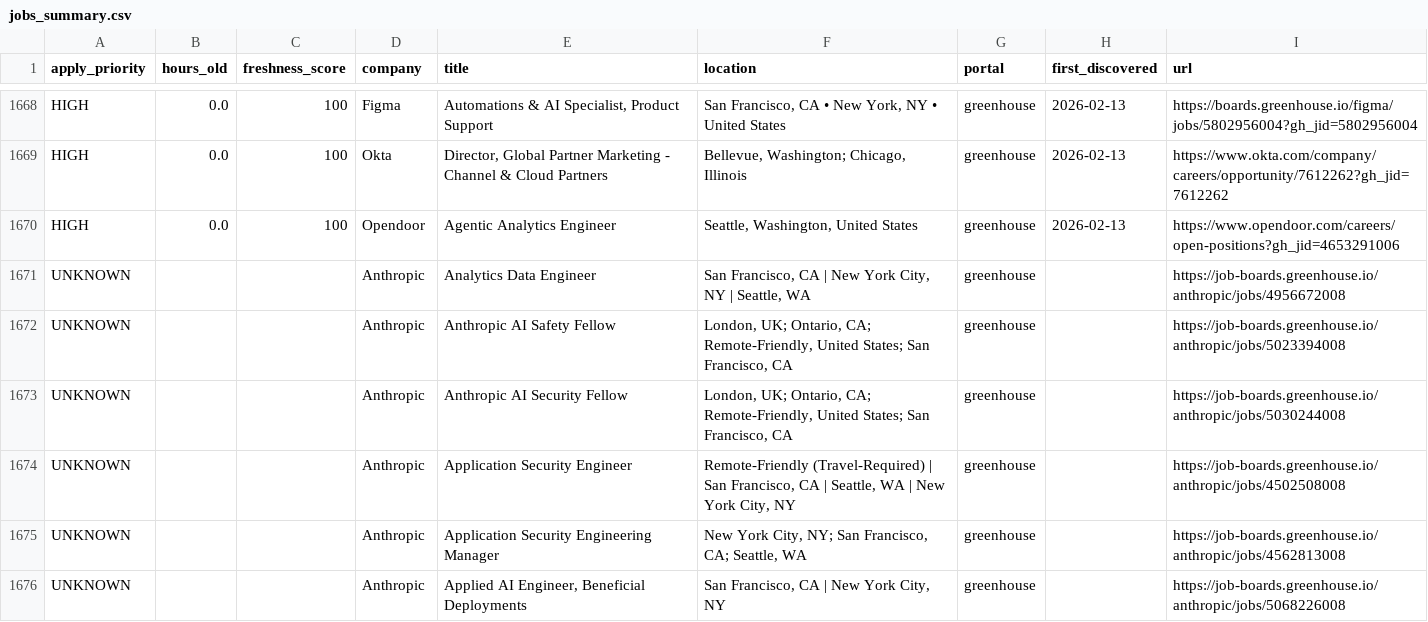
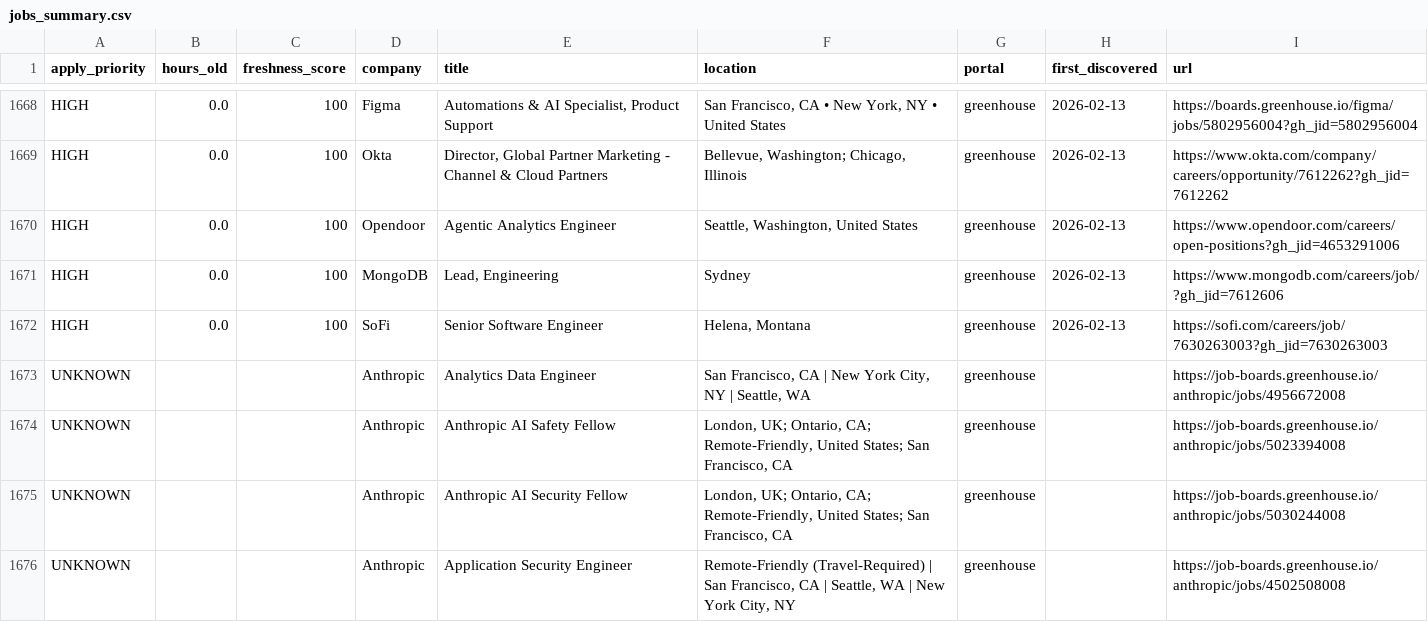
Before and after one commit to Nuthanreddy05/tech-jobs-scraper, a CSV file: jobs/jobs_summary.csv, drawn as a sheet; only a part is shown, gaps mark what is left out; the shorter side is filled out with more unchanged rows.

```diff
--- a/jobs/jobs_summary.csv
+++ b/jobs/jobs_summary.csv
@@ -1670,2 +1670,4 @@ HIGH,0.0,100,Okta,"Director, Global Partner Marketing - Channel & Cloud Partners
 HIGH,0.0,100,Opendoor,Agentic Analytics Engineer,"Seattle, Washington, United States",greenhouse,2026-02-13,https://www.opendoor.com/careers/open-positions?gh_jid=4653291006
+HIGH,0.0,100,MongoDB,"Lead, Engineering",Sydney,greenhouse,2026-02-13,https://www.mongodb.com/careers/job/?gh_jid=7612606
+HIGH,0.0,100,SoFi,Senior Software Engineer,"Helena, Montana",greenhouse,2026-02-13,https://sofi.com/careers/job/7630263003?gh_jid=7630263003
 UNKNOWN,,,Anthropic,Analytics Data Engineer,"San Francisco, CA | New York City, NY | Seattle, WA",greenhouse,,https://job-boards.greenhouse.io/anthropic/jobs/4956672008
```
Also changed, not shown: 5 other files.
